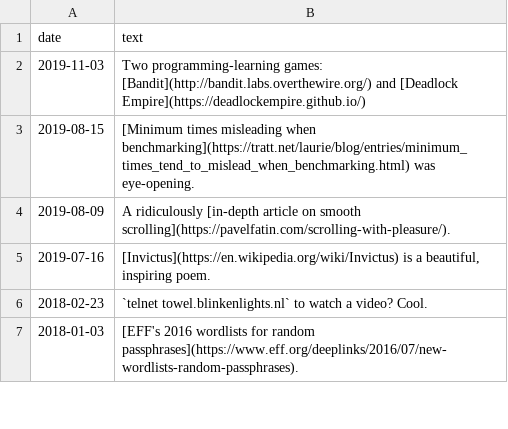
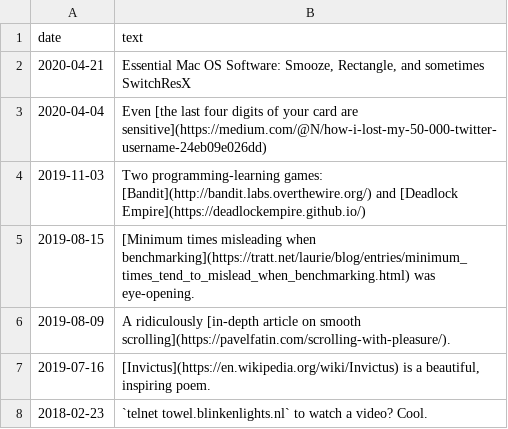
Before and after one commit to QasimK/qasimk.github.io, a CSV file: _data/scribbles.csv, drawn as a sheet; only a part is shown; the shorter side is filled out with more unchanged rows; the diff names each change by its address in the sheet, - before the commit and + after, or states it on an @@ line.

```diff
--- a/_data/scribbles.csv
+++ b/_data/scribbles.csv
+row 2: 2020-04-21 | Essential Mac OS Software: Smooze, Rectangle, and sometimes SwitchResX
+row 3: 2020-04-04 | Even [the last four digits of your card are sensitive](https://medium.com/@N/how-i-lost-my-50-000-twitter-username-24eb09e026dd)
```
Also changed, not shown: _data/films.csv, 2 other files.
